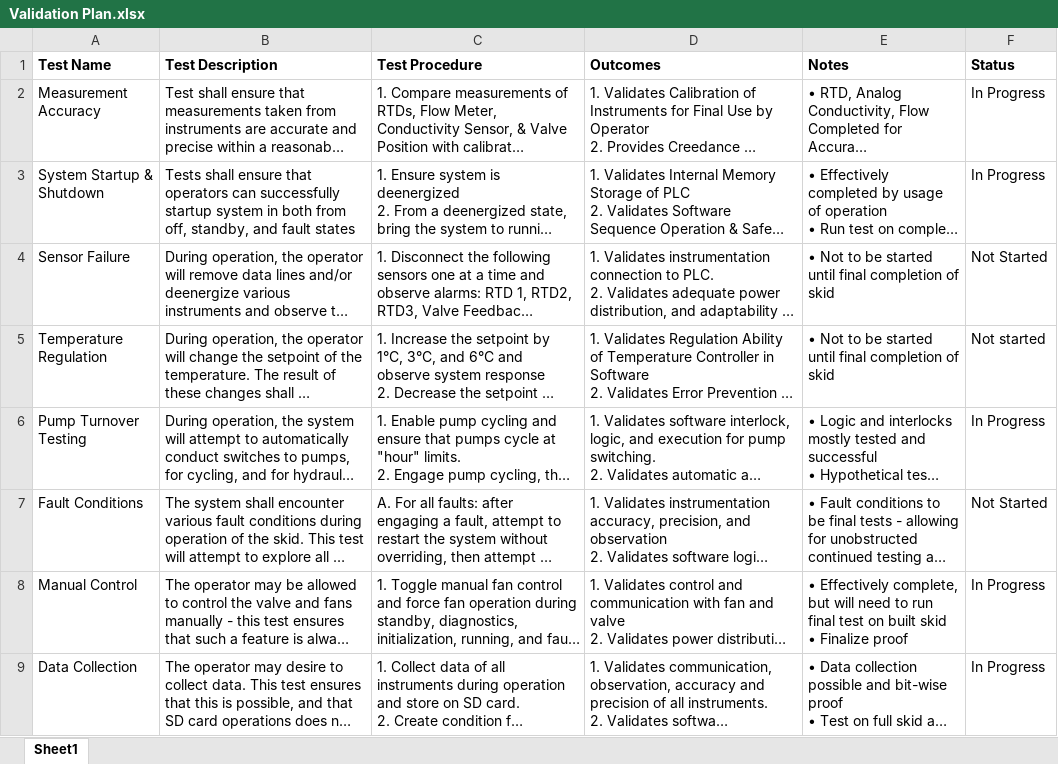
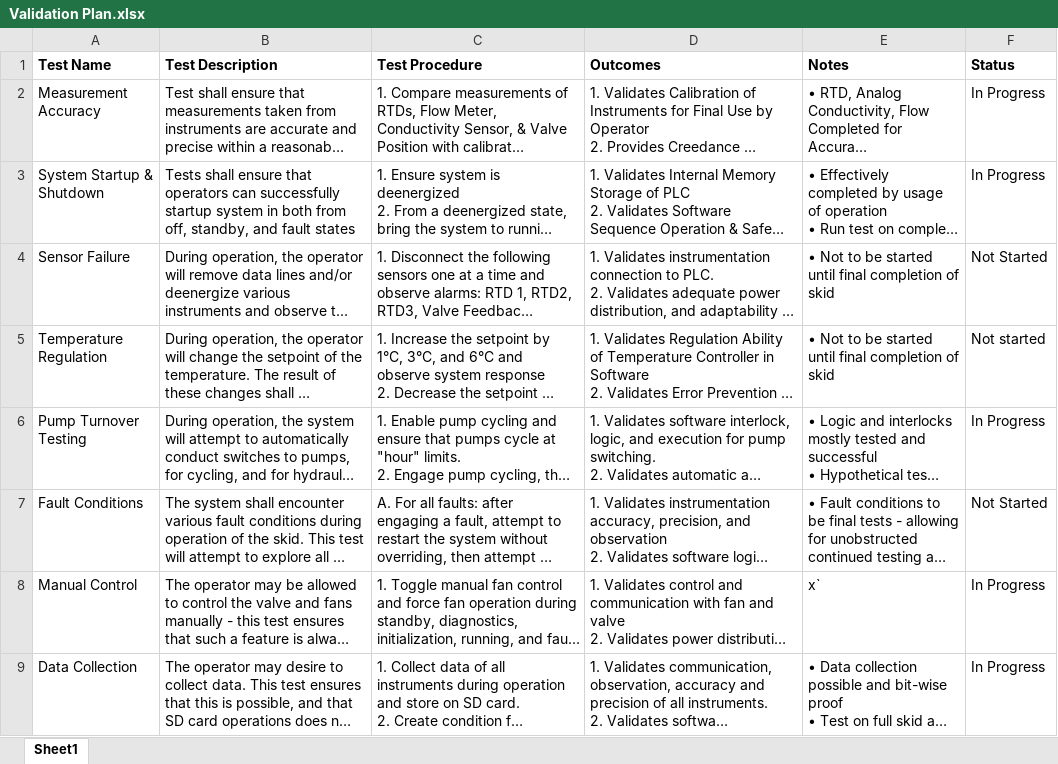
Before and after one commit to Ovikian/TMEIC-DI-Water-Cooling-Skid-Repo, an Excel workbook: Testing Documentation/Validation Plan.xlsx, sheet Sheet1, drawn as a sheet; long unchanged cells end in …; values as stored, in another font and other column widths than the file's, no borders; table styles not drawn; ↵ is a line break in a cell; the diff names each change by its address in the sheet, - before the commit and + after, or states it on an @@ line.

```diff
--- a/Testing Documentation/Validation Plan.xlsx (sheet Sheet1)
+++ b/Testing Documentation/Validation Plan.xlsx (sheet Sheet1)
-E8 (Notes): • Effectively complete, but will need to run final test on built skid ↵ • Finalize proof
+E8 (Notes): x`
```
Also changed, not shown: Documentation/PLC Point List.xlsx, 18 other files.
